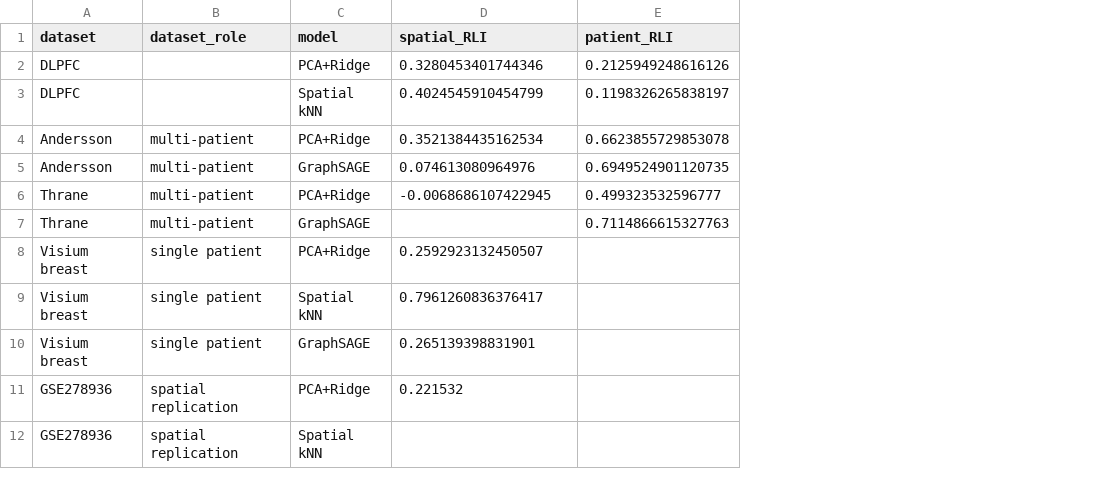
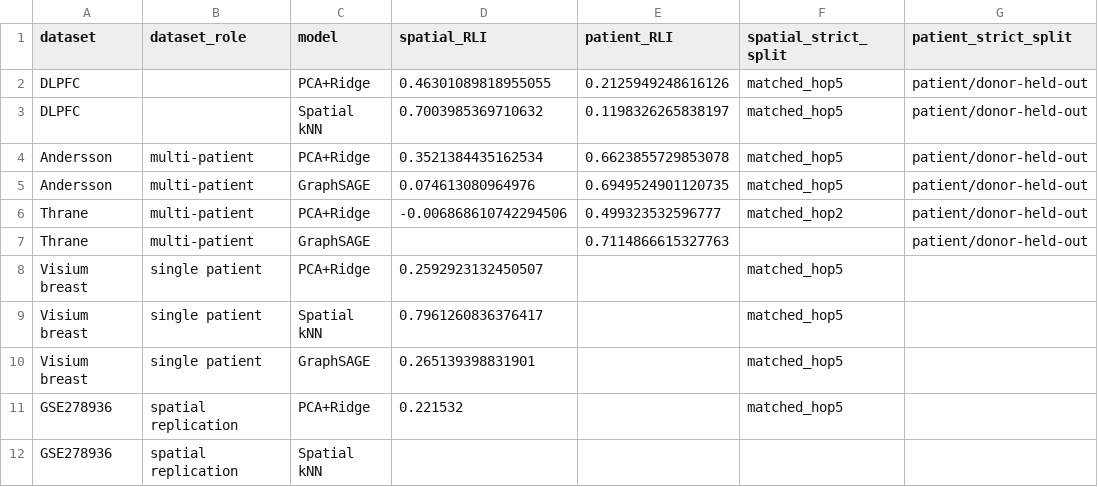
Before and after one commit to seefreewind/spatialleak, a CSV file: submission/nature_communications/source_data/Figure3_SourceData.csv, drawn as a sheet; only a part is shown; the diff names each change by its address in the sheet, - before the commit and + after, or states it on an @@ line.

Commit message:
Fix submission consistency issues

```diff
--- a/submission/nature_communications/source_data/Figure3_SourceData.csv
+++ b/submission/nature_communications/source_data/Figure3_SourceData.csv
+column F (spatial_strict_split), rows 2-11: matched_hop5 | matched_hop5 | matched_hop5 | matched_hop5 | matched_hop2 |  | matched_hop5 | matched_hop5 | matched_hop5 | matched_hop5
+column G (patient_strict_split), rows 2-7: all patient/donor-held-out
-D2 (spatial_RLI): 0.3280453401744346
+D2 (spatial_RLI): 0.46301089818955055
-D3 (spatial_RLI): 0.4024545910454799
+D3 (spatial_RLI): 0.7003985369710632
-D6 (spatial_RLI): -0.0068686107422945
+D6 (spatial_RLI): -0.006868610742294506
```
Also changed, not shown: docs/reports/REFERENCE_FORENSIC_AUDIT.csv, submission/nature_communications/source_data/Figure2_SourceData.csv, 26 other files.
